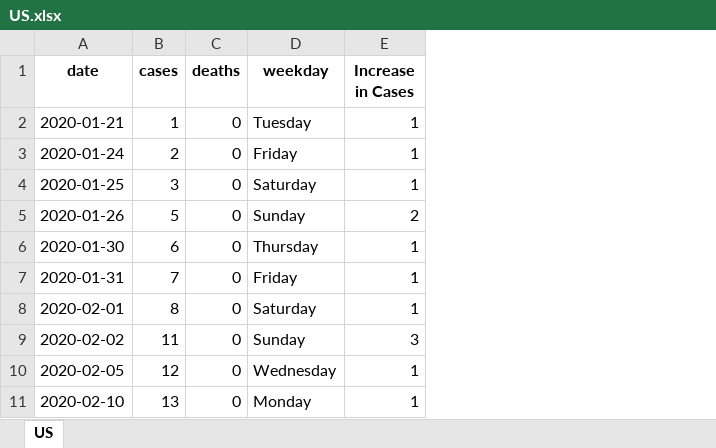
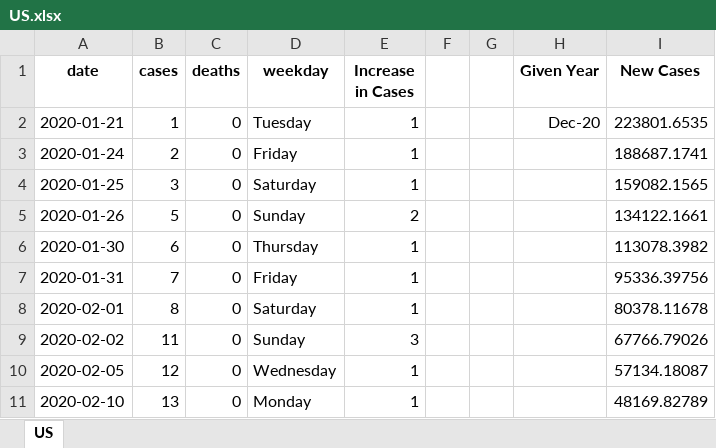
Before and after one commit to ayush-vij/project-c, an Excel workbook: excel_files/US.xlsx, sheet US, drawn as a sheet; only a part is shown; values as stored, in another font and other column widths than the file's, no borders; the diff names each change by its address in the sheet, - before the commit and + after, or states it on an @@ line.

```diff
--- a/excel_files/US.xlsx (sheet US)
+++ b/excel_files/US.xlsx (sheet US)
+column F, empty
+column G, empty
+column H (Given Year), row 2: Dec-20
+column I (New Cases), rows 2-11: 223801.6535 | 188687.1741 | 159082.1565 | 134122.1661 | 113078.3982 | 95336.39756 | 80378.11678 | 67766.79026 | 57134.18087 | 48169.82789
```
Also changed, not shown: 3 other files.
